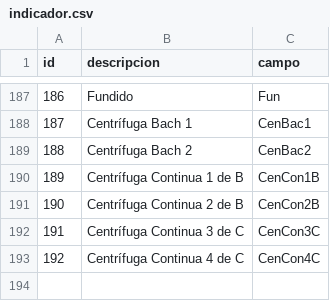
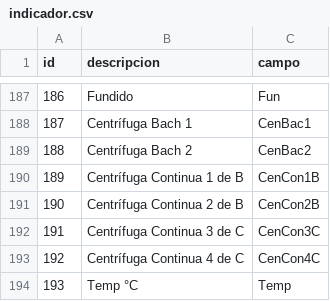
Before and after one commit to carlosjulioperez/handsoncode, a CSV file: etc/importData/csv/indicador.csv, drawn as a sheet; only a part is shown, gaps mark what is left out; the diff names each change by its address in the sheet, - before the commit and + after, or states it on an @@ line.

```diff
--- a/etc/importData/csv/indicador.csv
+++ b/etc/importData/csv/indicador.csv
+row 194: 193 | Temp °C | Temp
```
Also changed, not shown: 7 other files.
